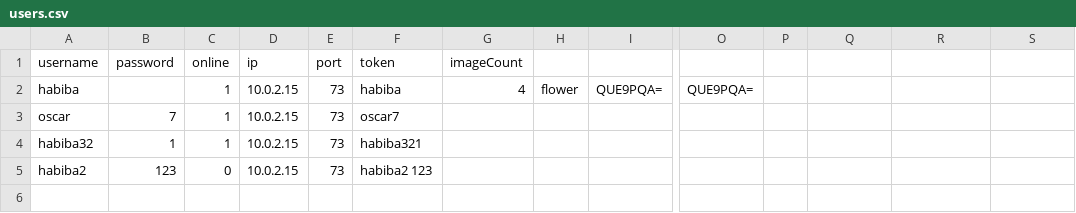
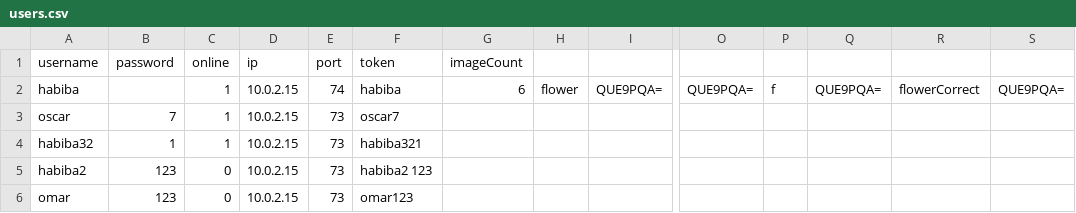
Before and after one commit to osamahammad21/Distributed, a CSV file: users.csv, drawn as a sheet; only a part is shown, gaps mark what is left out; rows hold the shown columns only; the diff names each change by its address in the sheet, - before the commit and + after, or states it on an @@ line.

Commit message:
getImage not working, preview not showing

```diff
--- a/users.csv
+++ b/users.csv
-E2 (port): 73
+E2 (port): 74
-G2 (imageCount): 4
+G2 (imageCount): 6
-P2: (empty)
+P2: f
-Q2: (empty)
+Q2: QUE9PQA=
-R2: (empty)
+R2: flowerCorrect
-S2: (empty)
+S2: QUE9PQA=
+row 6: omar | 123 | 0 | 10.0.2.15 | 73 | omar123
```
Also changed, not shown: 29 other files.
